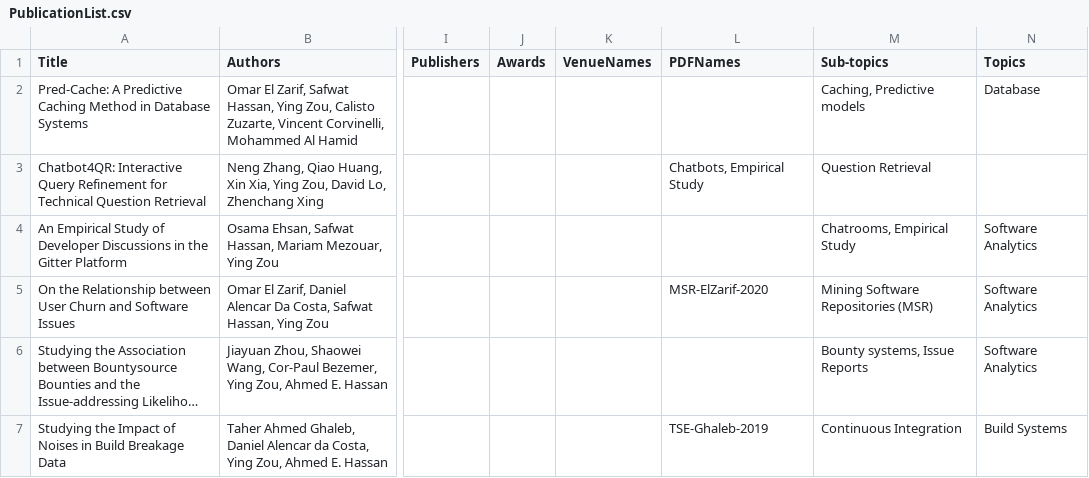
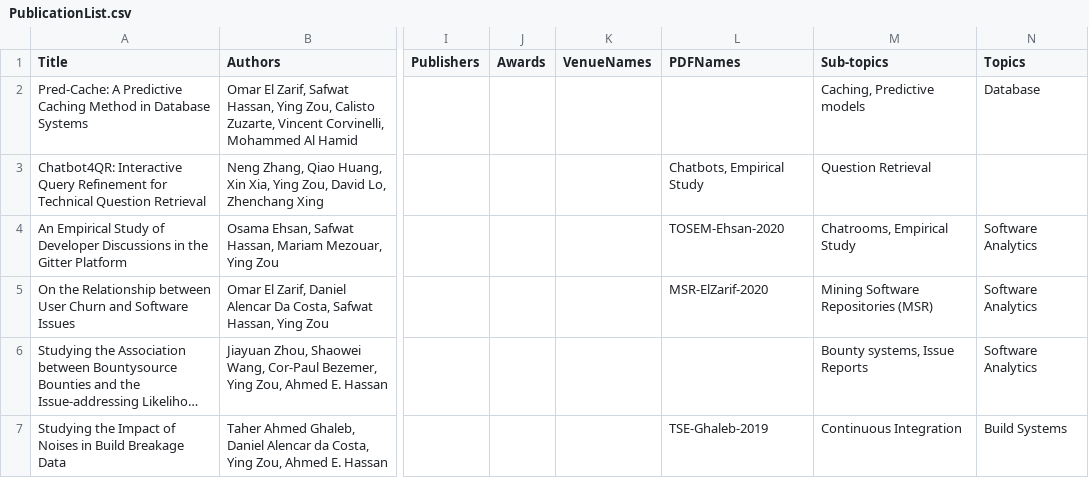
Before and after one commit to seal-queensu/seal-queensu.github.io, a CSV file: publications/PublicationList.csv, drawn as a sheet; only a part is shown, gaps mark what is left out; long unchanged cells end in …; the diff names each change by its address in the sheet, - before the commit and + after, or states it on an @@ line.

Commit message:
Add pdf to Osama's TOSEM paper

```diff
--- a/publications/PublicationList.csv
+++ b/publications/PublicationList.csv
-L4 (PDFNames): (empty)
+L4 (PDFNames): TOSEM-Ehsan-2020
```
Also changed, not shown: 1 other file.
